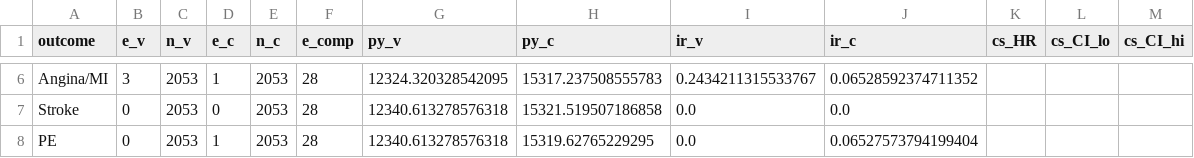
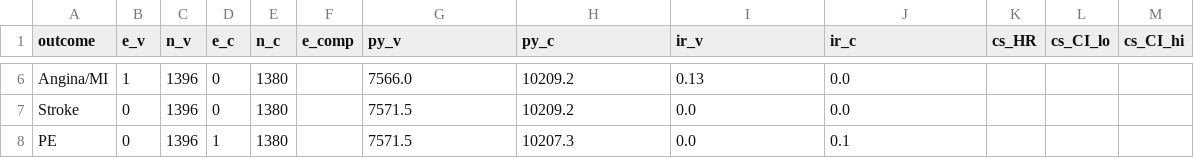
Before and after one commit to sueinchoi/HPV_vaccines, a CSV file: Data/Table2_CohortA_HazardRatios.csv, drawn as a sheet; only a part is shown, gaps mark what is left out; the diff covers the shown part only; the diff names each change by its address in the sheet, - before the commit and + after, or states it on an @@ line.

```diff
--- a/Data/Table2_CohortA_HazardRatios.csv
+++ b/Data/Table2_CohortA_HazardRatios.csv
-B6 (e_v): 3
+B6 (e_v): 1
-C6:C8 (n_v): 2053
+C6:C8 (n_v): 1396
-D6 (e_c): 1
+D6 (e_c): 0
-E6:E8 (n_c): 2053
+E6:E8 (n_c): 1380
-F6:F8 (e_comp): 28
+F6:F8 (e_comp): (empty)
-G6 (py_v): 12324.320328542095
+G6 (py_v): 7566.0
-H6 (py_c): 15317.237508555783
+H6 (py_c): 10209.2
-I6 (ir_v): 0.2434211315533767
+I6 (ir_v): 0.13
-J6 (ir_c): 0.06528592374711352
+J6 (ir_c): 0.0
-G7:G8 (py_v): 12340.613278576318
+G7:G8 (py_v): 7571.5
-H7 (py_c): 15321.519507186858
+H7 (py_c): 10209.2
-H8 (py_c): 15319.62765229295
+H8 (py_c): 10207.3
-J8 (ir_c): 0.06527573794199404
+J8 (ir_c): 0.1
```
Also changed, not shown: 72 edited cells elsewhere in this file, 14 other files.
